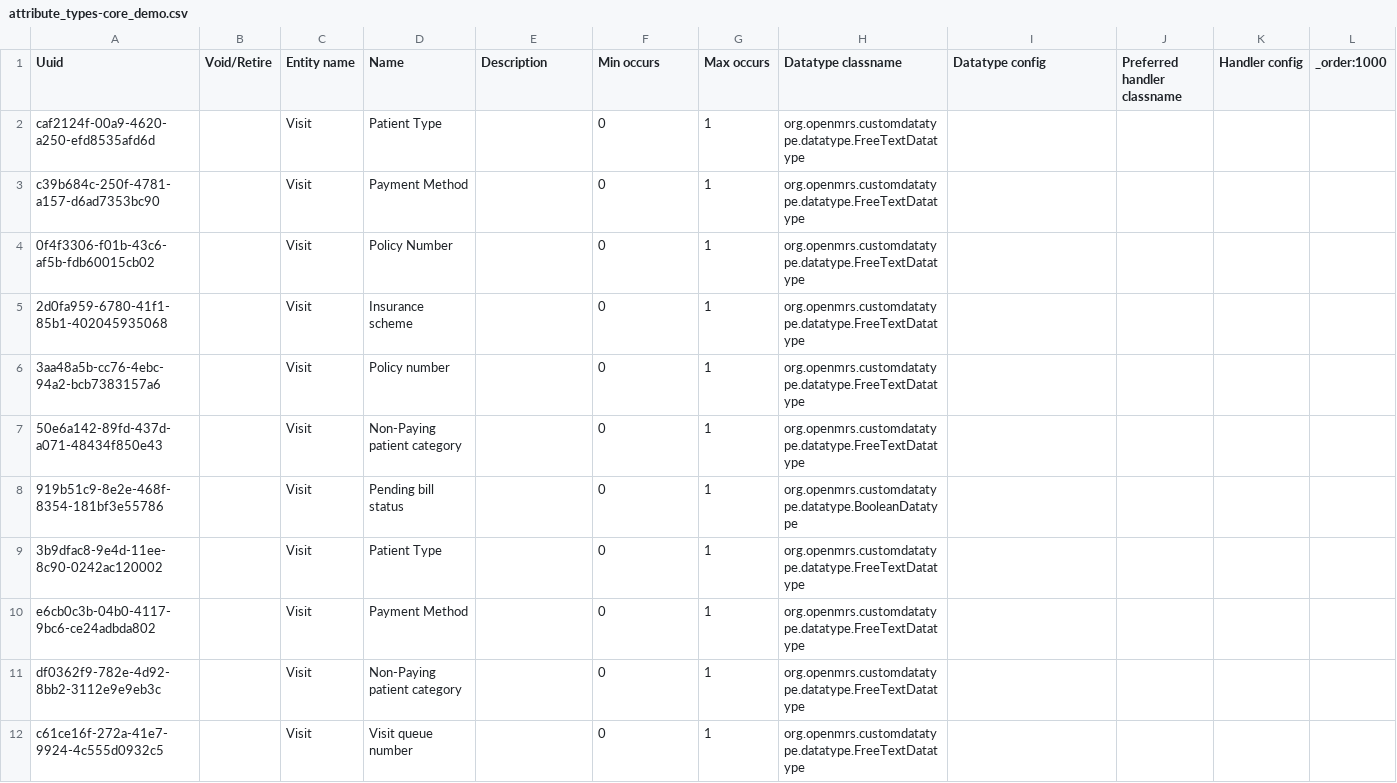
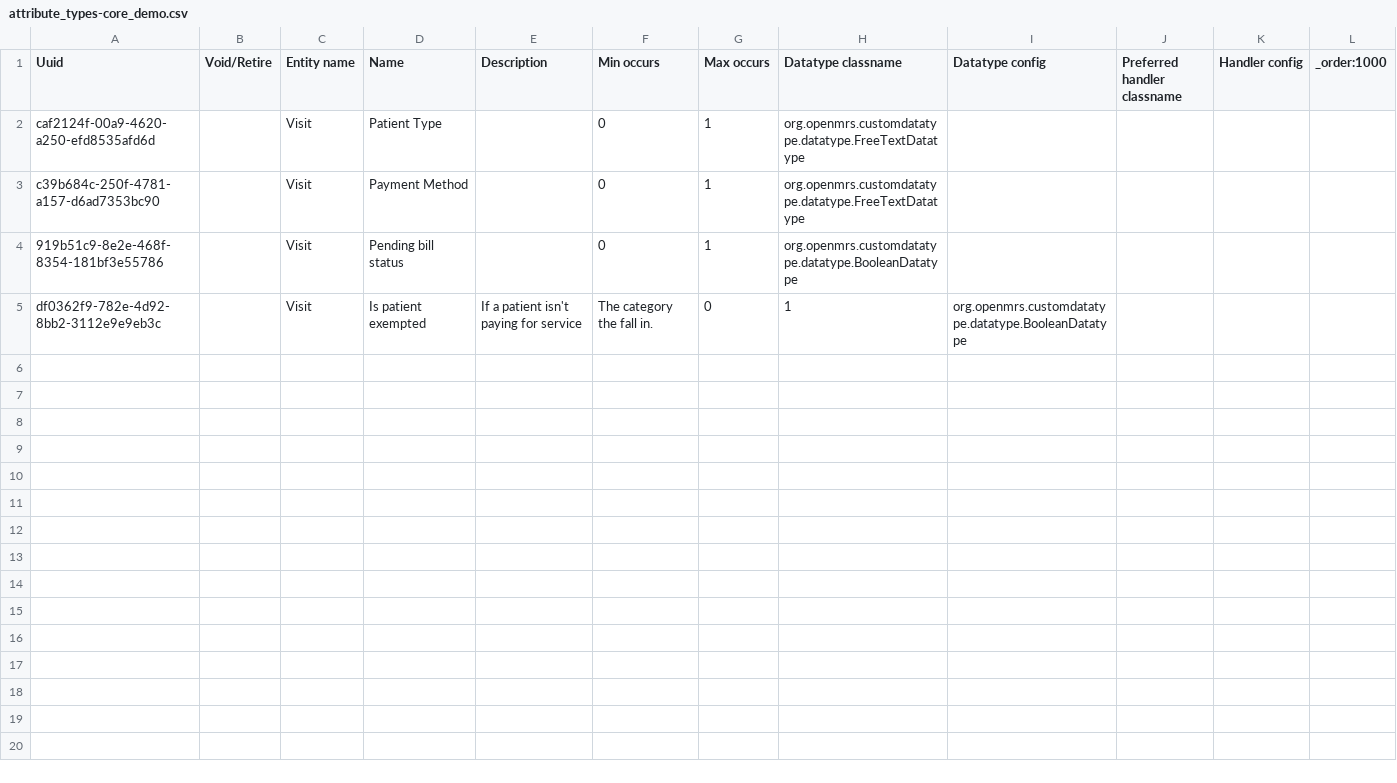
Before and after one commit to enyaencha/openmrs-config-kenyaemr, a CSV file: configuration/attributetypes/attribute_types-core_demo.csv, drawn as a sheet.

Commit message:
Align visit attribut types (#370)

```diff
--- a/configuration/attributetypes/attribute_types-core_demo.csv
+++ b/configuration/attributetypes/attribute_types-core_demo.csv
@@ -3,10 +3,3 @@ caf2124f-00a9-4620-a250-efd8535afd6d,,Visit,Patient Type,,0,1,org.openmrs.custom
 c39b684c-250f-4781-a157-d6ad7353bc90,,Visit,Payment Method,,0,1,org.openmrs.customdatatype.datatype.FreeTextDatatype,,,,
-0f4f3306-f01b-43c6-af5b-fdb60015cb02,,Visit,Policy Number,,0,1,org.openmrs.customdatatype.datatype.FreeTextDatatype,,,,
-2d0fa959-6780-41f1-85b1-402045935068,,Visit,Insurance scheme,,0,1,org.openmrs.customdatatype.datatype.FreeTextDatatype,,,,
-3aa48a5b-cc76-4ebc-94a2-bcb7383157a6,,Visit,Policy number,,0,1,org.openmrs.customdatatype.datatype.FreeTextDatatype,,,,
-50e6a142-89fd-437d-a071-48434f850e43,,Visit,Non-Paying patient category,,0,1,org.openmrs.customdatatype.datatype.FreeTextDatatype,,,,
 919b51c9-8e2e-468f-8354-181bf3e55786,,Visit,Pending bill status,,0,1,org.openmrs.customdatatype.datatype.BooleanDatatype,,,,
-3b9dfac8-9e4d-11ee-8c90-0242ac120002,,Visit,Patient Type,,0,1,org.openmrs.customdatatype.datatype.FreeTextDatatype,,,,
-e6cb0c3b-04b0-4117-9bc6-ce24adbda802,,Visit,Payment Method,,0,1,org.openmrs.customdatatype.datatype.FreeTextDatatype,,,,
-df0362f9-782e-4d92-8bb2-3112e9e9eb3c,,Visit,Non-Paying patient category,,0,1,org.openmrs.customdatatype.datatype.FreeTextDatatype,,,,
-c61ce16f-272a-41e7-9924-4c555d0932c5,,Visit,Visit queue number,,0,1,org.openmrs.customdatatype.datatype.FreeTextDatatype,,,,
+df0362f9-782e-4d92-8bb2-3112e9e9eb3c,,Visit,Is patient exempted,If a patient isn't paying for service, The category the fall in.,0,1,org.openmrs.customdatatype.datatype.BooleanDatatype,,,,
```
